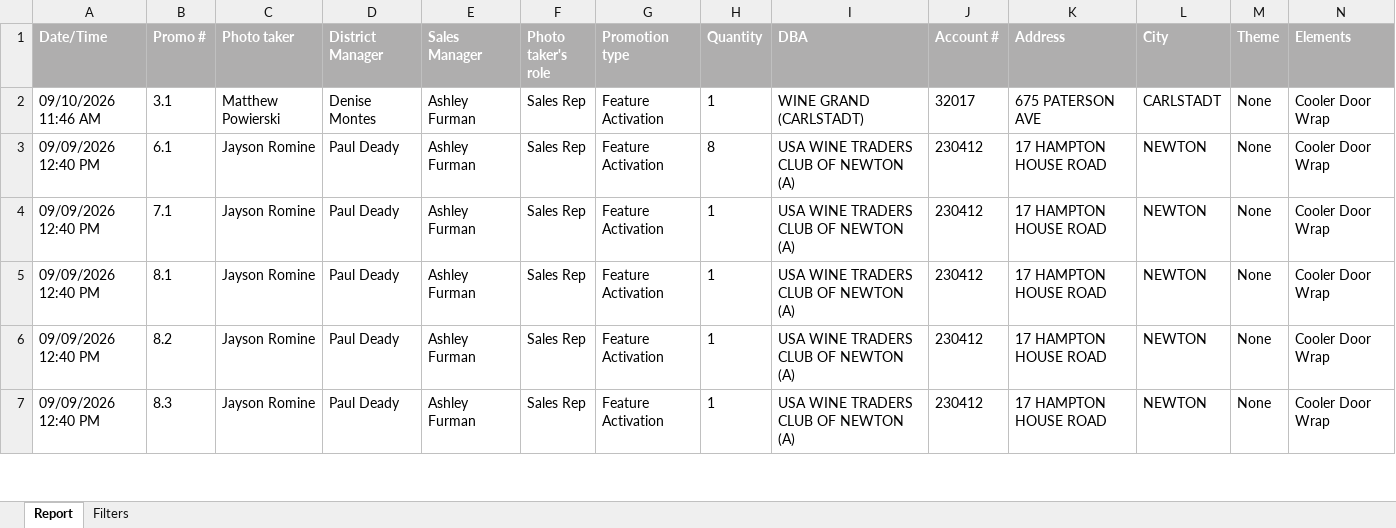
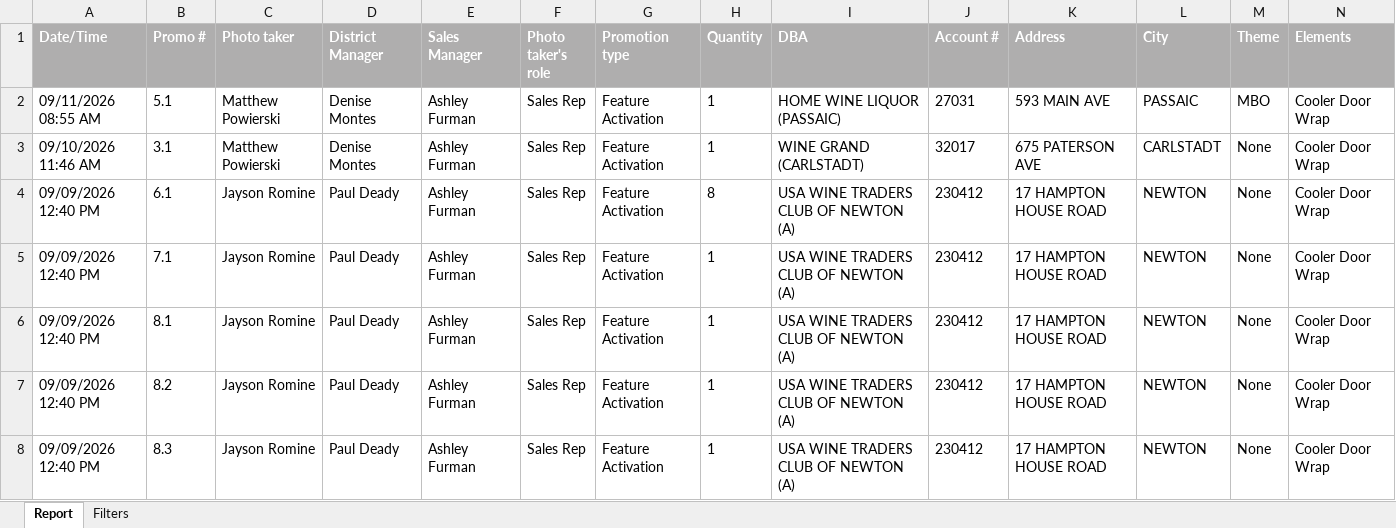
Before and after one commit to gavinsharkey5/Kohler-Dist-Master-Dashboard, an Excel workbook: MPOs/off-prem/pos_cooler_door_promos.xlsx, sheet Report, drawn as a sheet; only a part is shown; values as stored, in another font and other column widths than the file's, no borders; rows hold the shown columns only; the diff names each change by its address in the sheet, - before the commit and + after, or states it on an @@ line.

```diff
--- a/MPOs/off-prem/pos_cooler_door_promos.xlsx (sheet Report)
+++ b/MPOs/off-prem/pos_cooler_door_promos.xlsx (sheet Report)
+row 2: 09/11/2026 08:55 AM | 5.1 | Matthew Powierski | Denise Montes | Ashley Furman | Sales Rep | Feature Activation | 1 | HOME WINE LIQUOR (PASSAIC) | 27031 | 593 MAIN AVE | PASSAIC | MBO | Cooler Door Wrap
```
Also changed, not shown: 13 other files.
